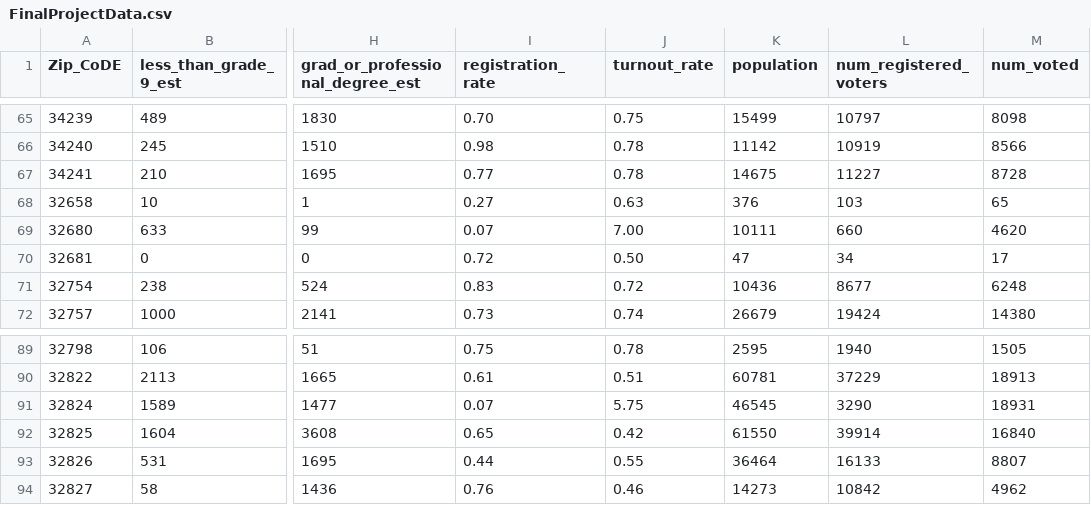
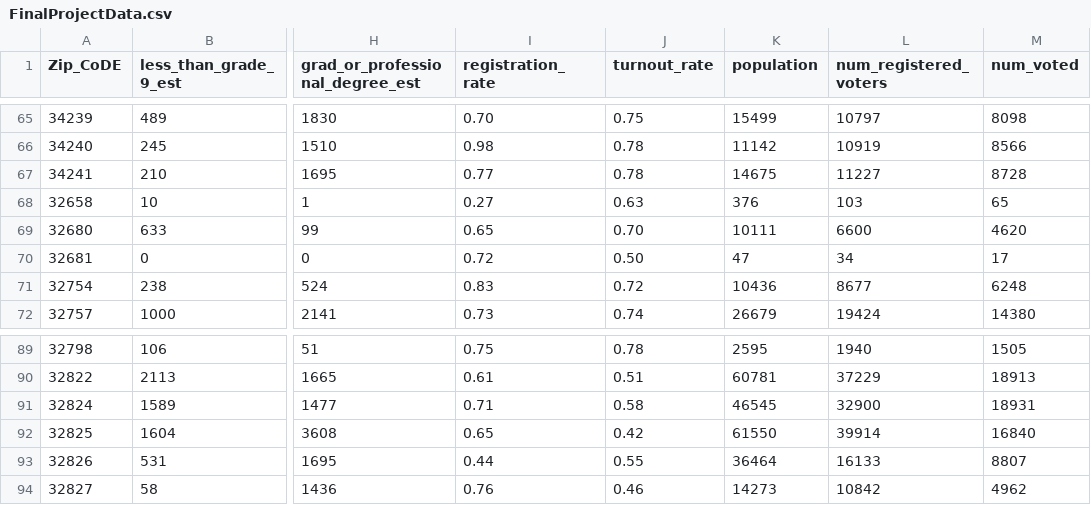
Before and after one commit to juanferc/Multi-Axial-Voter-Participation-Analysis, a CSV file: static/FinalProjectData.csv, drawn as a sheet; only a part is shown, gaps mark what is left out; the diff names each change by its address in the sheet, - before the commit and + after, or states it on an @@ line.

Commit message:
Update FinalProjectData.csv
Corrected data in file.

```diff
--- a/static/FinalProjectData.csv
+++ b/static/FinalProjectData.csv
-I69 (registration_rate): 0.07
+I69 (registration_rate): 0.65
-J69 (turnout_rate): 7.00
+J69 (turnout_rate): 0.70
-L69 (num_registered_voters): 660
+L69 (num_registered_voters): 6600
-I91 (registration_rate): 0.07
+I91 (registration_rate): 0.71
-J91 (turnout_rate): 5.75
+J91 (turnout_rate): 0.58
-L91 (num_registered_voters): 3290
+L91 (num_registered_voters): 32900
```
